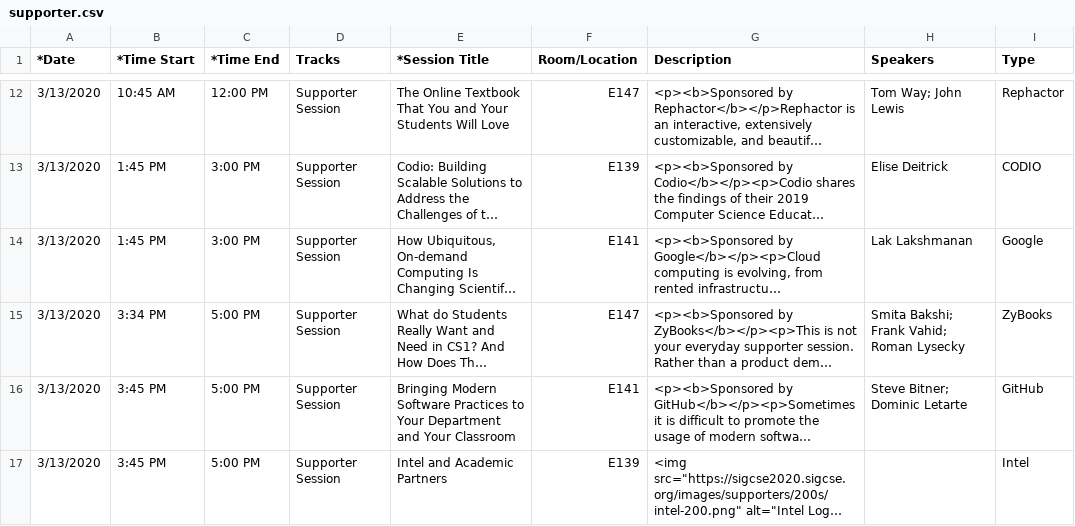
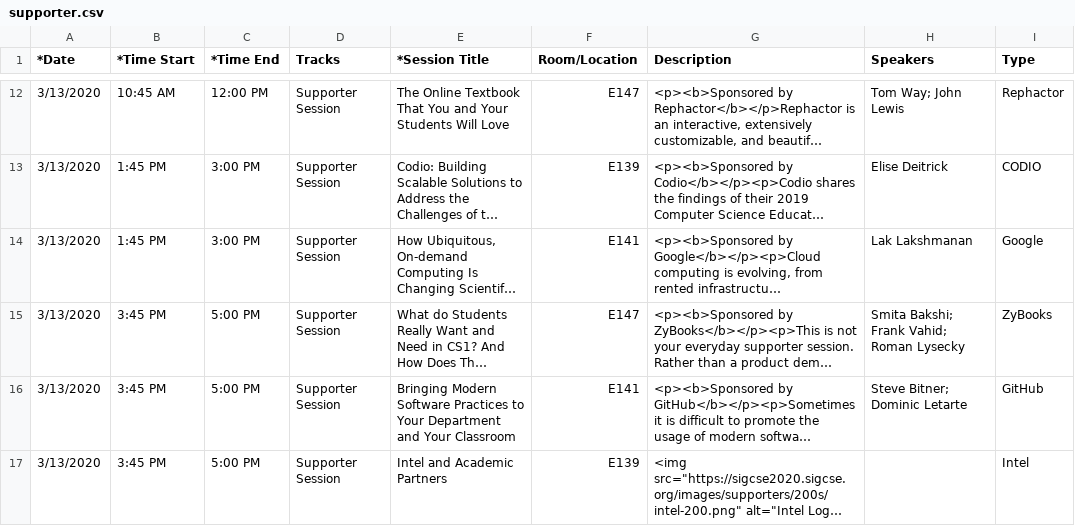
Before and after one commit to sigcsets/sigcse2020, a CSV file: _data/supporter.csv, drawn as a sheet; only a part is shown, gaps mark what is left out; long unchanged cells end in …; the diff covers the shown part only; the diff names each change by its address in the sheet, - before the commit and + after, or states it on an @@ line.

```diff
--- a/_data/supporter.csv
+++ b/_data/supporter.csv
-B15 (*Time Start): 3:34 PM
+B15 (*Time Start): 3:45 PM
```
Also changed, not shown: 4 edited cells elsewhere in this file, _data/presymposium.csv, _data/workshops.csv, 8 other files.
